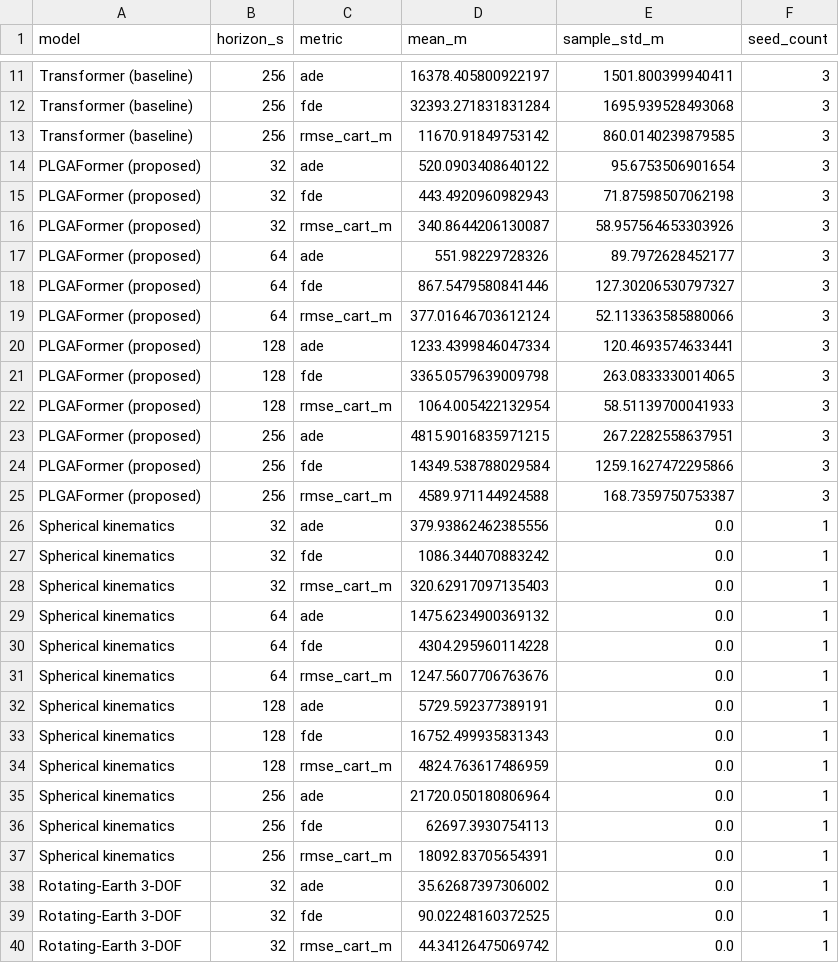
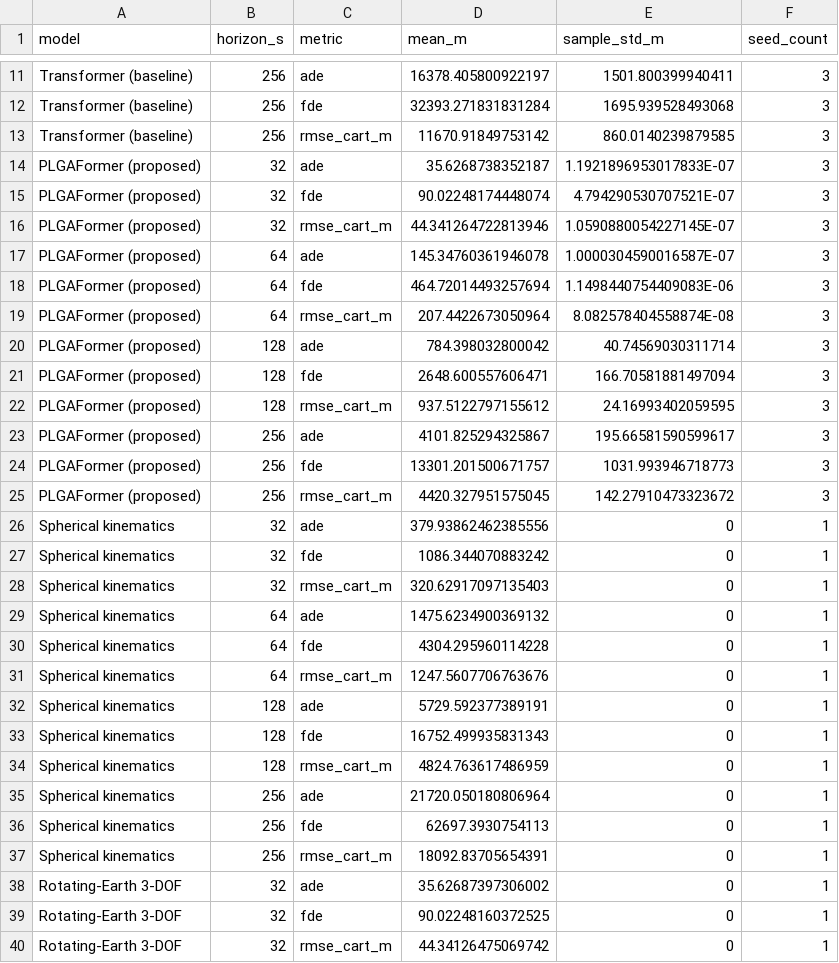
Before and after one commit to chunhaoliu/PLGAFormer, a CSV file: PublicRelease/evidence/main_results.csv, drawn as a sheet; only a part is shown, gaps mark what is left out; the diff covers the shown part only.

Commit message:
docs: sync TAES evidence boundary

```diff
--- a/PublicRelease/evidence/main_results.csv
+++ b/PublicRelease/evidence/main_results.csv
@@ -14,27 +14,27 @@ Transformer (baseline),256,rmse_cart_m,11670.91849753142,860.0140239879585,3
-PLGAFormer (proposed),32,ade,520.0903408640122,95.6753506901654,3
-PLGAFormer (proposed),32,fde,443.4920960982943,71.87598507062198,3
-PLGAFormer (proposed),32,rmse_cart_m,340.8644206130087,58.957564653303926,3
-PLGAFormer (proposed),64,ade,551.98229728326,89.7972628452177,3
-PLGAFormer (proposed),64,fde,867.5479580841446,127.30206530797327,3
-PLGAFormer (proposed),64,rmse_cart_m,377.01646703612124,52.113363585880066,3
-PLGAFormer (proposed),128,ade,1233.4399846047334,120.4693574633441,3
-PLGAFormer (proposed),128,fde,3365.0579639009798,263.0833330014065,3
-PLGAFormer (proposed),128,rmse_cart_m,1064.005422132954,58.51139700041933,3
-PLGAFormer (proposed),256,ade,4815.9016835971215,267.2282558637951,3
-PLGAFormer (proposed),256,fde,14349.538788029584,1259.1627472295866,3
-PLGAFormer (proposed),256,rmse_cart_m,4589.971144924588,168.7359750753387,3
-Spherical kinematics,32,ade,379.93862462385556,0.0,1
-Spherical kinematics,32,fde,1086.344070883242,0.0,1
-Spherical kinematics,32,rmse_cart_m,320.62917097135403,0.0,1
-Spherical kinematics,64,ade,1475.6234900369132,0.0,1
-Spherical kinematics,64,fde,4304.295960114228,0.0,1
-Spherical kinematics,64,rmse_cart_m,1247.5607706763676,0.0,1
-Spherical kinematics,128,ade,5729.592377389191,0.0,1
-Spherical kinematics,128,fde,16752.499935831343,0.0,1
-Spherical kinematics,128,rmse_cart_m,4824.763617486959,0.0,1
-Spherical kinematics,256,ade,21720.050180806964,0.0,1
-Spherical kinematics,256,fde,62697.3930754113,0.0,1
-Spherical kinematics,256,rmse_cart_m,18092.83705654391,0.0,1
-Rotating-Earth 3-DOF,32,ade,35.62687397306002,0.0,1
-Rotating-Earth 3-DOF,32,fde,90.02248160372525,0.0,1
-Rotating-Earth 3-DOF,32,rmse_cart_m,44.34126475069742,0.0,1
+"PLGAFormer (proposed)","32","ade","35.6268738352187","1.1921896953017833E-07","3"
+"PLGAFormer (proposed)","32","fde","90.02248174448074","4.794290530707521E-07","3"
+"PLGAFormer (proposed)","32","rmse_cart_m","44.341264722813946","1.0590880054227145E-07","3"
+"PLGAFormer (proposed)","64","ade","145.34760361946078","1.0000304590016587E-07","3"
+"PLGAFormer (proposed)","64","fde","464.72014493257694","1.1498440754409083E-06","3"
+"PLGAFormer (proposed)","64","rmse_cart_m","207.4422673050964","8.082578404558874E-08","3"
+"PLGAFormer (proposed)","128","ade","784.398032800042","40.74569030311714","3"
+"PLGAFormer (proposed)","128","fde","2648.600557606471","166.70581881497094","3"
+"PLGAFormer (proposed)","128","rmse_cart_m","937.5122797155612","24.16993402059595","3"
+"PLGAFormer (proposed)","256","ade","4101.825294325867","195.66581590599617","3"
+"PLGAFormer (proposed)","256","fde","13301.201500671757","1031.993946718773","3"
+"PLGAFormer (proposed)","256","rmse_cart_m","4420.327951575045","142.27910473323672","3"
+"Spherical kinematics","32","ade","379.93862462385556","0","1"
+"Spherical kinematics","32","fde","1086.344070883242","0","1"
+"Spherical kinematics","32","rmse_cart_m","320.62917097135403","0","1"
+"Spherical kinematics","64","ade","1475.6234900369132","0","1"
+"Spherical kinematics","64","fde","4304.295960114228","0","1"
+"Spherical kinematics","64","rmse_cart_m","1247.5607706763676","0","1"
+"Spherical kinematics","128","ade","5729.592377389191","0","1"
+"Spherical kinematics","128","fde","16752.499935831343","0","1"
+"Spherical kinematics","128","rmse_cart_m","4824.763617486959","0","1"
+"Spherical kinematics","256","ade","21720.050180806964","0","1"
+"Spherical kinematics","256","fde","62697.3930754113","0","1"
+"Spherical kinematics","256","rmse_cart_m","18092.83705654391","0","1"
+"Rotating-Earth 3-DOF","32","ade","35.62687397306002","0","1"
+"Rotating-Earth 3-DOF","32","fde","90.02248160372525","0","1"
+"Rotating-Earth 3-DOF","32","rmse_cart_m","44.34126475069742","0","1"
```
Also changed, not shown: 9 edited cells elsewhere in this file, PublicRelease/evidence/ablation_256s.csv, PublicRelease/evidence/maneuver_results_256s.csv, 7 other files.
